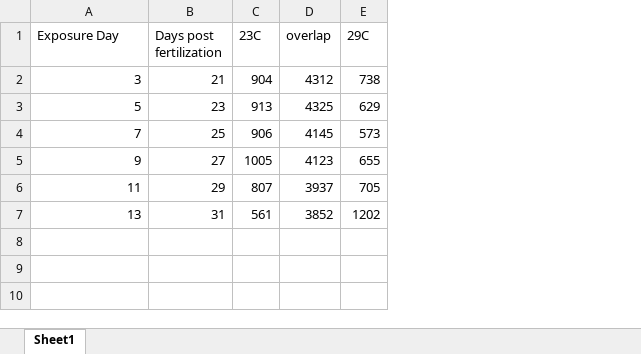
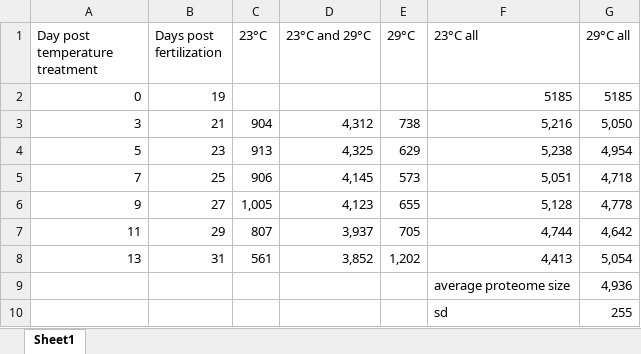
Before and after one commit to shellywanamaker/paper-OysterSeed-TimeXTemp, an Excel workbook: Data/PreliminaryProteomeCharacterization.xlsx, sheet Sheet1, drawn as a sheet; values as stored, in another font and other column widths than the file's, no borders; charts and pictures not drawn; removed rows and columns are numbered as before the commit, all else as after; the diff names each change by its address in the sheet, - before the commit and + after, or states it on an @@ line.

```diff
--- a/Data/PreliminaryProteomeCharacterization.xlsx (sheet Sheet1)
+++ b/Data/PreliminaryProteomeCharacterization.xlsx (sheet Sheet1)
-column D (overlap), rows 2-7: 4312 | 4325 | 4145 | 4123 | 3937 | 3852
+column D (23°C and 29°C), rows 3-8: 4,312 | 4,325 | 4,145 | 4,123 | 3,937 | 3,852
+column F (23°C all), rows 3-8: 5,216 | 5,238 | 5,051 | 5,128 | 4,744 | 4,413
+column G (29°C all), rows 3-8: 5,050 | 4,954 | 4,718 | 4,778 | 4,642 | 5,054
-A1: Exposure Day
+A1: Day post temperature treatment
-C1: 23C
+C1: 23°C
-E1: 29C
+E1: 29°C
+row 2: 0 | 19 |  |  |  | 5185 | 5185
-C6 (23°C): 1005
+C6 (23°C): 1,005
-E8 (29°C): 1202
+E8 (29°C): 1,202
+row 9:  |  |  |  |  | average proteome size | 4,936
+row 10:  |  |  |  |  | sd | 255
```
Also changed, not shown: charts or pictures, Data/BiovolumeAfterSettlement.xlsx, 39 other files.
